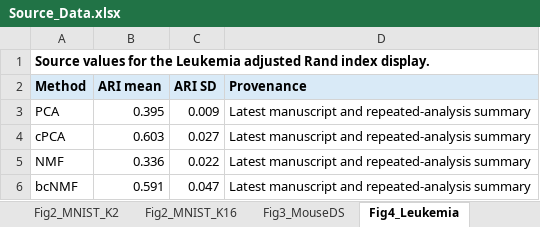
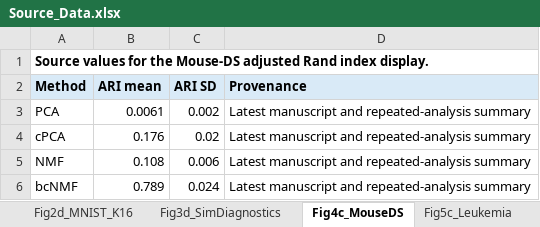
Before and after one commit to li-lab-mcgill/bcnmf, an Excel workbook: Source_Data.xlsx, sheet Fig4c_MouseDS, drawn as a sheet; values as stored, in another font and other column widths than the file's, no borders; the diff names each change by its address in the sheet, - before the commit and + after, or states it on an @@ line.

```diff
--- a/Source_Data.xlsx (sheet Fig4c_MouseDS)
+++ b/Source_Data.xlsx (sheet Fig4c_MouseDS)
-sheet tab: Fig2_MNIST_K16
+sheet tab: Fig2d_MNIST_K16
-sheet tab: Fig3_MouseDS
+sheet tab: Fig3d_SimDiagnostics
-sheet tab: Fig4_Leukemia
+sheet tab: Fig4c_MouseDS
-A1 (Method): …for the Leukemia adjusted Rand…
+A1 (Method): …for the Mouse-DS adjusted Rand…
-B3 (ARI mean): 0.395
+B3 (ARI mean): 0.0061
-C3 (ARI SD): 0.009
+C3 (ARI SD): 0.002
-B4 (ARI mean): 0.603
+B4 (ARI mean): 0.176
-C4 (ARI SD): 0.027
+C4 (ARI SD): 0.02
-B5 (ARI mean): 0.336
+B5 (ARI mean): 0.108
-C5 (ARI SD): 0.022
+C5 (ARI SD): 0.006
-B6 (ARI mean): 0.591
+B6 (ARI mean): 0.789
-C6 (ARI SD): 0.047
+C6 (ARI SD): 0.024
```
Also changed, not shown: sheet Fig7f_MDD, sheet Fig8_Runtime, sheet Fig3d_SimDiagnostics, sheet Fig6j_McFarland, sheet Fig5c_Leukemia, sheet README, other sheet tabs.
